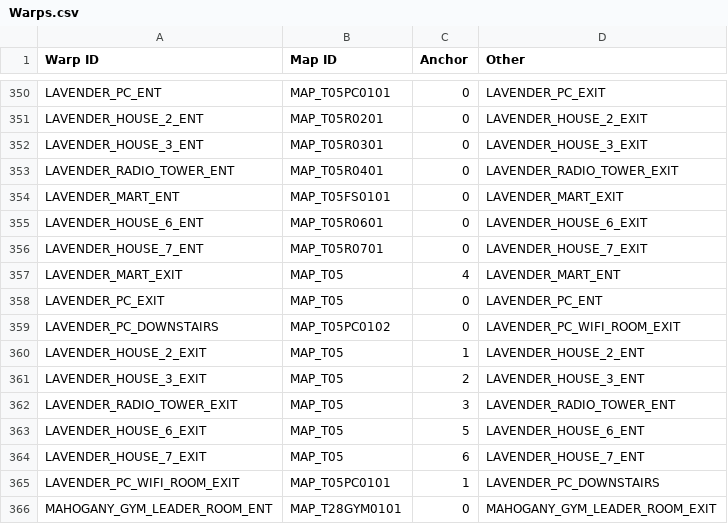
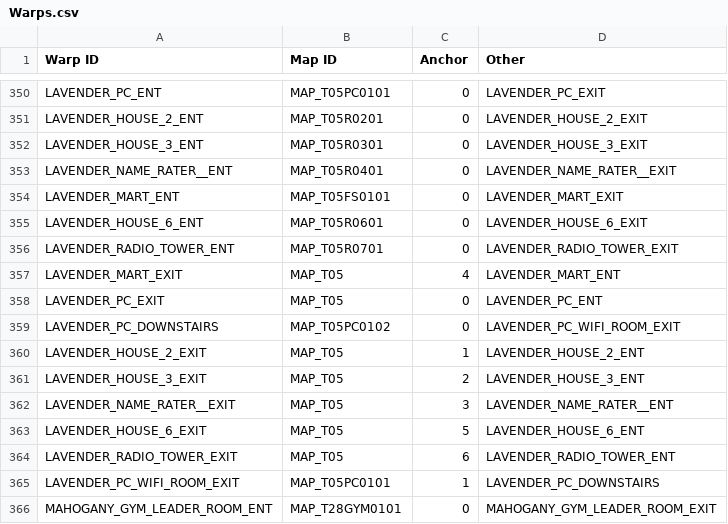
Before and after one commit to adrienntindall/hgss-map-randomizer, a CSV file: files/Warps.csv, drawn as a sheet; only a part is shown, gaps mark what is left out.

Commit message:
Corrected Lavender name rater being labeled as the Lavender Radio Tower

```diff
--- a/files/Warps.csv
+++ b/files/Warps.csv
@@ -352,6 +352,6 @@ LAVENDER_HOUSE_2_ENT,MAP_T05R0201,0,LAVENDER_HOUSE_2_EXIT
 LAVENDER_HOUSE_3_ENT,MAP_T05R0301,0,LAVENDER_HOUSE_3_EXIT
-LAVENDER_RADIO_TOWER_ENT,MAP_T05R0401,0,LAVENDER_RADIO_TOWER_EXIT
+LAVENDER_NAME_RATER__ENT,MAP_T05R0401,0,LAVENDER_NAME_RATER__EXIT
 LAVENDER_MART_ENT,MAP_T05FS0101,0,LAVENDER_MART_EXIT
 LAVENDER_HOUSE_6_ENT,MAP_T05R0601,0,LAVENDER_HOUSE_6_EXIT
-LAVENDER_HOUSE_7_ENT,MAP_T05R0701,0,LAVENDER_HOUSE_7_EXIT
+LAVENDER_RADIO_TOWER_ENT,MAP_T05R0701,0,LAVENDER_RADIO_TOWER_EXIT
 LAVENDER_MART_EXIT,MAP_T05,4,LAVENDER_MART_ENT
@@ -361,5 +361,5 @@ LAVENDER_HOUSE_2_EXIT,MAP_T05,1,LAVENDER_HOUSE_2_ENT
 LAVENDER_HOUSE_3_EXIT,MAP_T05,2,LAVENDER_HOUSE_3_ENT
-LAVENDER_RADIO_TOWER_EXIT,MAP_T05,3,LAVENDER_RADIO_TOWER_ENT
+LAVENDER_NAME_RATER__EXIT,MAP_T05,3,LAVENDER_NAME_RATER__ENT
 LAVENDER_HOUSE_6_EXIT,MAP_T05,5,LAVENDER_HOUSE_6_ENT
-LAVENDER_HOUSE_7_EXIT,MAP_T05,6,LAVENDER_HOUSE_7_ENT
+LAVENDER_RADIO_TOWER_EXIT,MAP_T05,6,LAVENDER_RADIO_TOWER_ENT
 LAVENDER_PC_WIFI_ROOM_EXIT,MAP_T05PC0101,1,LAVENDER_PC_DOWNSTAIRS
```
Also changed, not shown: 2 other files.
